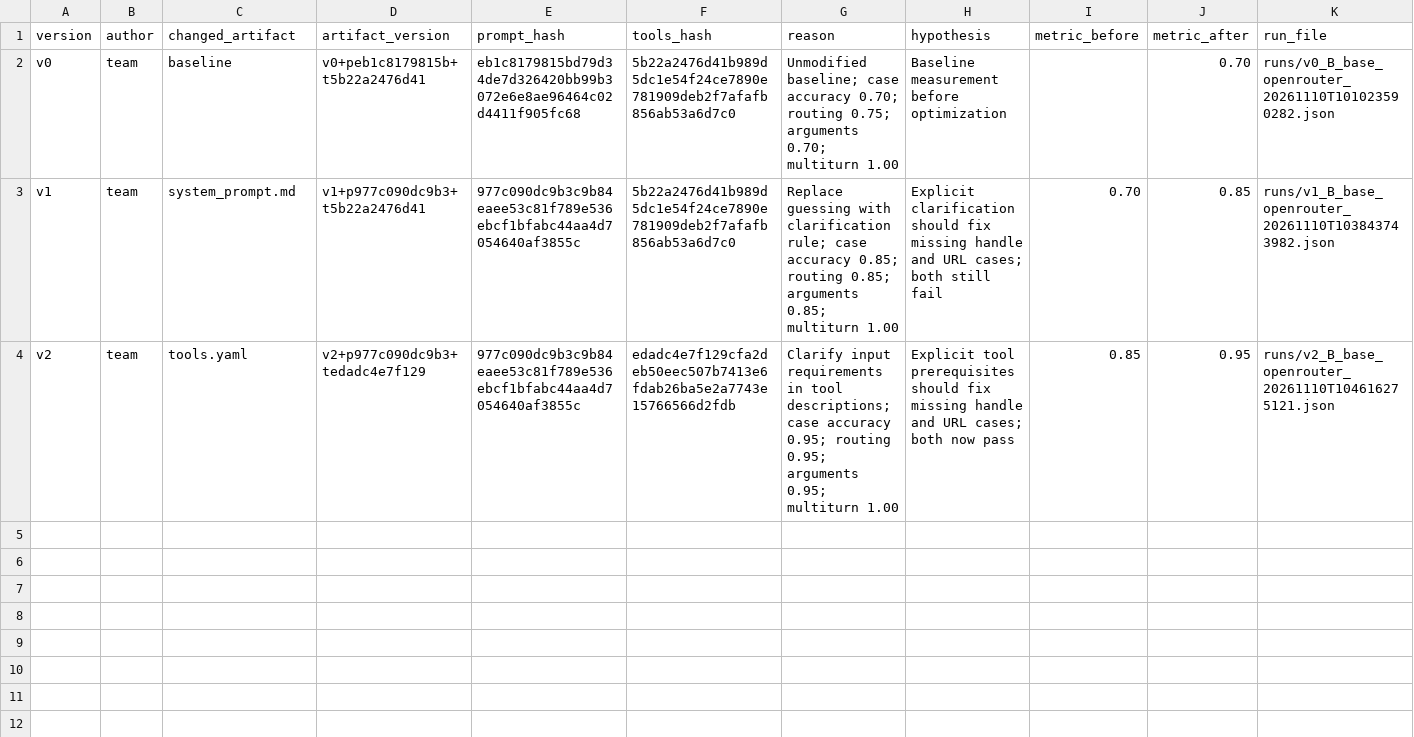
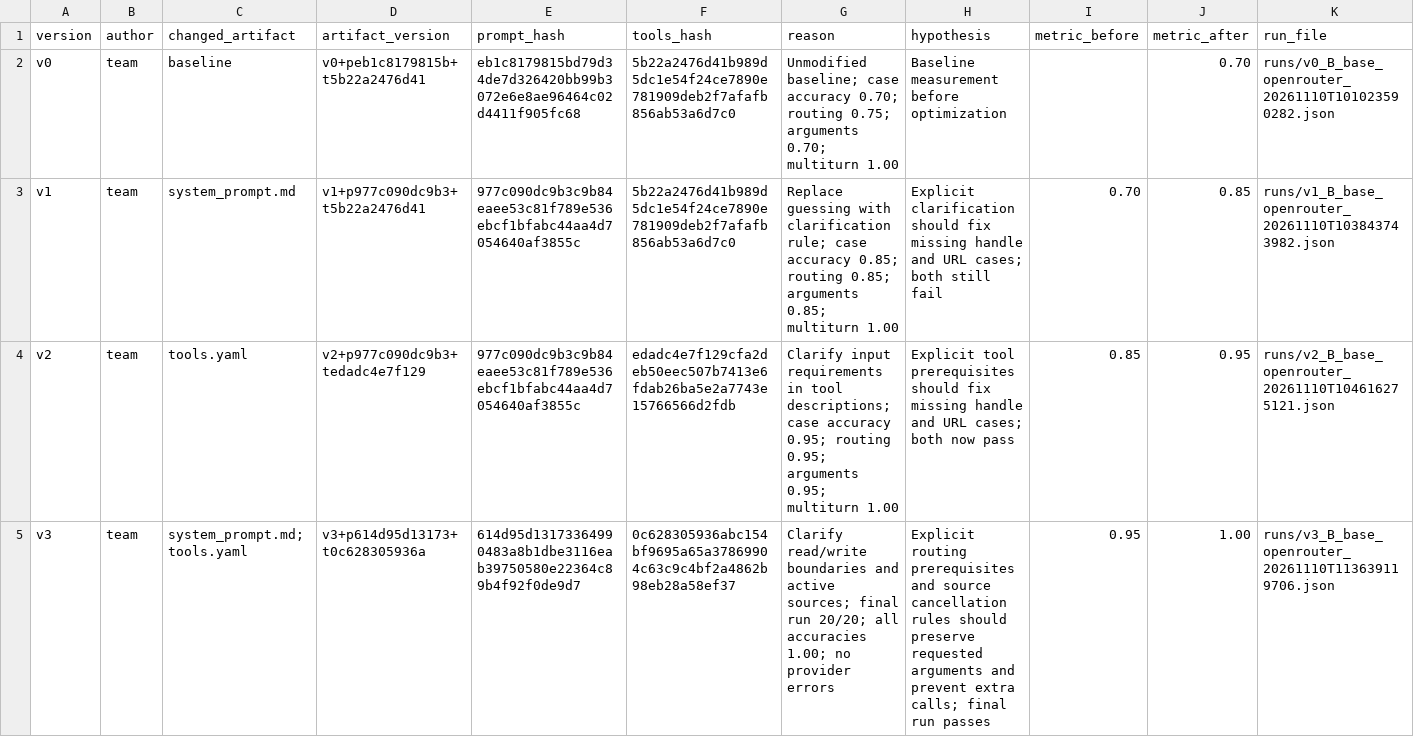
Before and after one commit to tdisokay2/K5-L3A-DAY03-NguyenTrieuDuong-2A202603524-ResearchAgentToolEval, a CSV file: starter_v0/artifacts/version_log.csv, drawn as a sheet.

Commit message:
Complete Step 3 prompt optimization and version evidence

```diff
--- a/starter_v0/artifacts/version_log.csv
+++ b/starter_v0/artifacts/version_log.csv
@@ -4 +4,2 @@ v1,team,system_prompt.md,v1+p977c090dc9b3+t5b22a2476d41,977c090dc9b3c9b84eaee53c
 v2,team,tools.yaml,v2+p977c090dc9b3+tedadc4e7f129,977c090dc9b3c9b84eaee53c81f789e536ebcf1bfabc44aa4d7054640af3855c,edadc4e7f129cfa2deb50eec507b7413e6fdab26ba5e2a7743e15766566d2fdb,Clarify input requirements in tool descriptions; case accuracy 0.95; routing 0.95; arguments 0.95; multiturn 1.00,Explicit tool prerequisites should fix missing handle and URL cases; both now pass,0.85,0.95,runs/v2_B_base_openrouter_20261110T104616275121.json
+v3,team,system_prompt.md; tools.yaml,v3+p614d95d13173+t0c628305936a,614d95d13173364990483a8b1dbe3116eab39750580e22364c89b4f92f0de9d7,0c628305936abc154bf9695a65a37869904c63c9c4bf2a4862b98eb28a58ef37,Clarify read/write boundaries and active sources; final run 20/20; all accuracies 1.00; no provider errors,Explicit routing prerequisites and source cancellation rules should preserve requested arguments and prevent extra calls; final run passes,0.95,1.00,runs/v3_B_base_openrouter_20261110T113639119706.json
```
Also changed, not shown: 14 other files.
